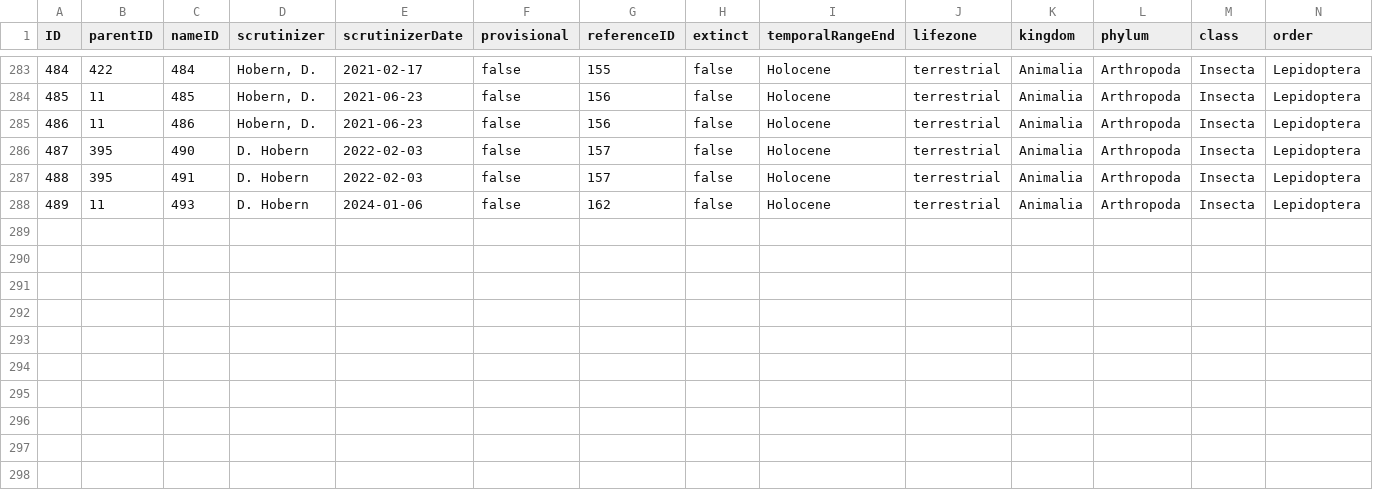
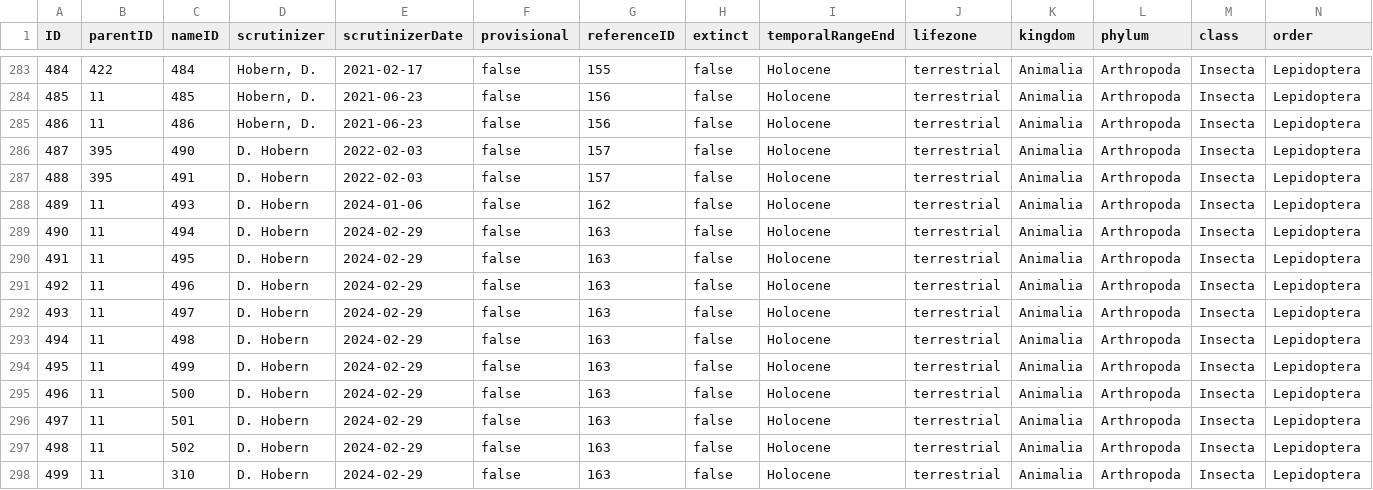
Before and after one commit to dhobern/alucitoidea, a CSV file: coldp/data/taxon.csv, drawn as a sheet; only a part is shown, gaps mark what is left out; rows hold the shown columns only; the diff names each change by its address in the sheet, - before the commit and + after, or states it on an @@ line.

```diff
--- a/coldp/data/taxon.csv
+++ b/coldp/data/taxon.csv
+row 289: 490 | 11 | 494 | D. Hobern | 2024-02-29 | false | 163 | false | Holocene | terrestrial | Animalia | Arthropoda | Insecta | Lepidoptera
+row 290: 491 | 11 | 495 | D. Hobern | 2024-02-29 | false | 163 | false | Holocene | terrestrial | Animalia | Arthropoda | Insecta | Lepidoptera
+row 291: 492 | 11 | 496 | D. Hobern | 2024-02-29 | false | 163 | false | Holocene | terrestrial | Animalia | Arthropoda | Insecta | Lepidoptera
+row 292: 493 | 11 | 497 | D. Hobern | 2024-02-29 | false | 163 | false | Holocene | terrestrial | Animalia | Arthropoda | Insecta | Lepidoptera
+row 293: 494 | 11 | 498 | D. Hobern | 2024-02-29 | false | 163 | false | Holocene | terrestrial | Animalia | Arthropoda | Insecta | Lepidoptera
+row 294: 495 | 11 | 499 | D. Hobern | 2024-02-29 | false | 163 | false | Holocene | terrestrial | Animalia | Arthropoda | Insecta | Lepidoptera
+row 295: 496 | 11 | 500 | D. Hobern | 2024-02-29 | false | 163 | false | Holocene | terrestrial | Animalia | Arthropoda | Insecta | Lepidoptera
+row 296: 497 | 11 | 501 | D. Hobern | 2024-02-29 | false | 163 | false | Holocene | terrestrial | Animalia | Arthropoda | Insecta | Lepidoptera
+row 297: 498 | 11 | 502 | D. Hobern | 2024-02-29 | false | 163 | false | Holocene | terrestrial | Animalia | Arthropoda | Insecta | Lepidoptera
+row 298: 499 | 11 | 310 | D. Hobern | 2024-02-29 | false | 163 | false | Holocene | terrestrial | Animalia | Arthropoda | Insecta | Lepidoptera
```
Also changed, not shown: coldp/data/distribution.csv, coldp/data/name.csv, 7 other files.
